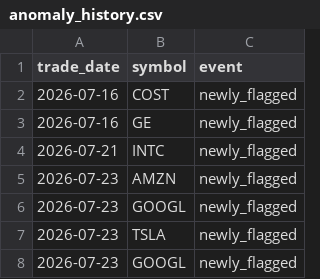
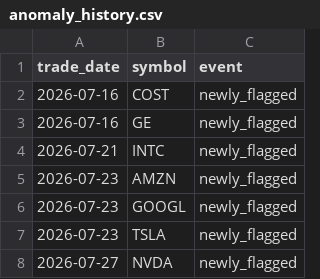
Before and after one commit to aliL2000/portfolio-risk-analytics, a CSV file: anomaly_history.csv, drawn as a sheet.

```diff
--- a/anomaly_history.csv
+++ b/anomaly_history.csv
@@ -7,2 +7,2 @@ trade_date,symbol,event
 2026-07-23,TSLA,newly_flagged
-2026-07-23,GOOGL,newly_flagged
+2026-07-27,NVDA,newly_flagged
```
Also changed, not shown: data_summary.csv, 3 other files.
